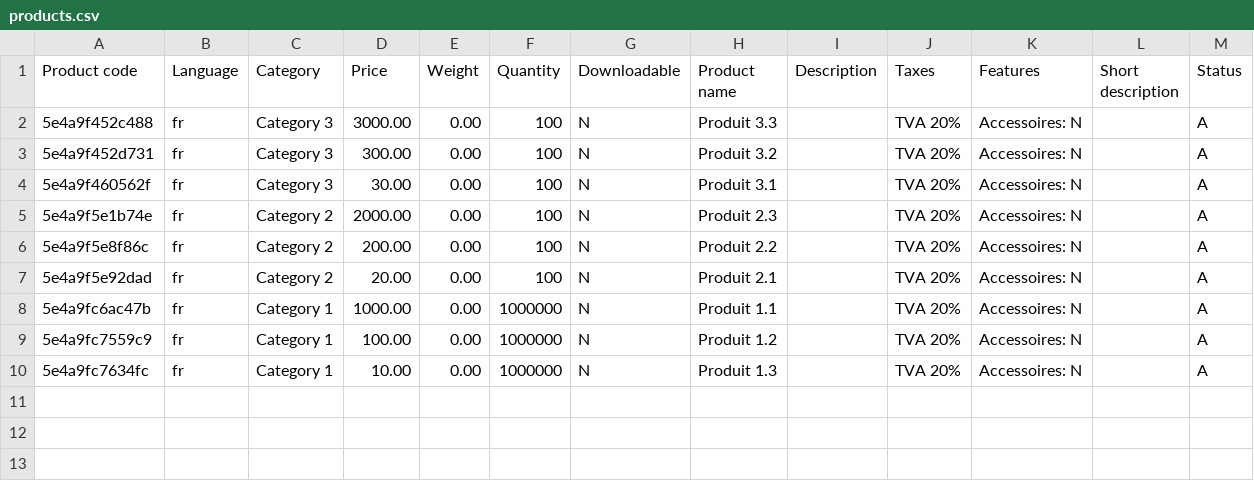
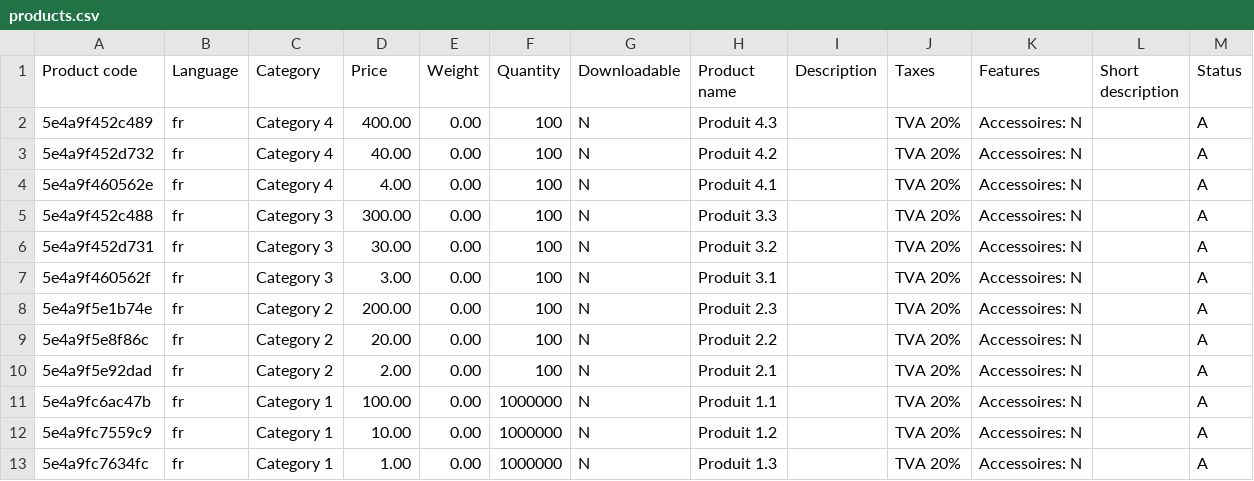
Before and after one commit to scarrillat/wizaplace-test-data, a CSV file: products.csv, drawn as a sheet.

Commit message:
Update products.csv

```diff
--- a/products.csv
+++ b/products.csv
@@ -1,10 +1,13 @@
 "Product code";Language;Category;Price;Weight;Quantity;Downloadable;"Product name";Description;Taxes;Features;"Short description";Status
-5e4a9f452c488;fr;"Category 3";3000.00;0.00;100;N;"Produit 3.3";;"TVA 20%";"Accessoires: N";;A
-5e4a9f452d731;fr;"Category 3";300.00;0.00;100;N;"Produit 3.2";;"TVA 20%";"Accessoires: N";;A
-5e4a9f460562f;fr;"Category 3";30.00;0.00;100;N;"Produit 3.1";;"TVA 20%";"Accessoires: N";;A
-5e4a9f5e1b74e;fr;"Category 2";2000.00;0.00;100;N;"Produit 2.3";;"TVA 20%";"Accessoires: N";;A
-5e4a9f5e8f86c;fr;"Category 2";200.00;0.00;100;N;"Produit 2.2";;"TVA 20%";"Accessoires: N";;A
-5e4a9f5e92dad;fr;"Category 2";20.00;0.00;100;N;"Produit 2.1";;"TVA 20%";"Accessoires: N";;A
-5e4a9fc6ac47b;fr;"Category 1";1000.00;0.00;1000000;N;"Produit 1.1";;"TVA 20%";"Accessoires: N";;A
-5e4a9fc7559c9;fr;"Category 1";100.00;0.00;1000000;N;"Produit 1.2";;"TVA 20%";"Accessoires: N";;A
-5e4a9fc7634fc;fr;"Category 1";10.00;0.00;1000000;N;"Produit 1.3";;"TVA 20%";"Accessoires: N";;A
+5e4a9f452c489;fr;"Category 4";400.00;0.00;100;N;"Produit 4.3";;"TVA 20%";"Accessoires: N";;A
+5e4a9f452d732;fr;"Category 4";40.00;0.00;100;N;"Produit 4.2";;"TVA 20%";"Accessoires: N";;A
+5e4a9f460562e;fr;"Category 4";4.00;0.00;100;N;"Produit 4.1";;"TVA 20%";"Accessoires: N";;A
+5e4a9f452c488;fr;"Category 3";300.00;0.00;100;N;"Produit 3.3";;"TVA 20%";"Accessoires: N";;A
+5e4a9f452d731;fr;"Category 3";30.00;0.00;100;N;"Produit 3.2";;"TVA 20%";"Accessoires: N";;A
+5e4a9f460562f;fr;"Category 3";3.00;0.00;100;N;"Produit 3.1";;"TVA 20%";"Accessoires: N";;A
+5e4a9f5e1b74e;fr;"Category 2";200.00;0.00;100;N;"Produit 2.3";;"TVA 20%";"Accessoires: N";;A
+5e4a9f5e8f86c;fr;"Category 2";20.00;0.00;100;N;"Produit 2.2";;"TVA 20%";"Accessoires: N";;A
+5e4a9f5e92dad;fr;"Category 2";2.00;0.00;100;N;"Produit 2.1";;"TVA 20%";"Accessoires: N";;A
+5e4a9fc6ac47b;fr;"Category 1";100.00;0.00;1000000;N;"Produit 1.1";;"TVA 20%";"Accessoires: N";;A
+5e4a9fc7559c9;fr;"Category 1";10.00;0.00;1000000;N;"Produit 1.2";;"TVA 20%";"Accessoires: N";;A
+5e4a9fc7634fc;fr;"Category 1";1.00;0.00;1000000;N;"Produit 1.3";;"TVA 20%";"Accessoires: N";;A
```
